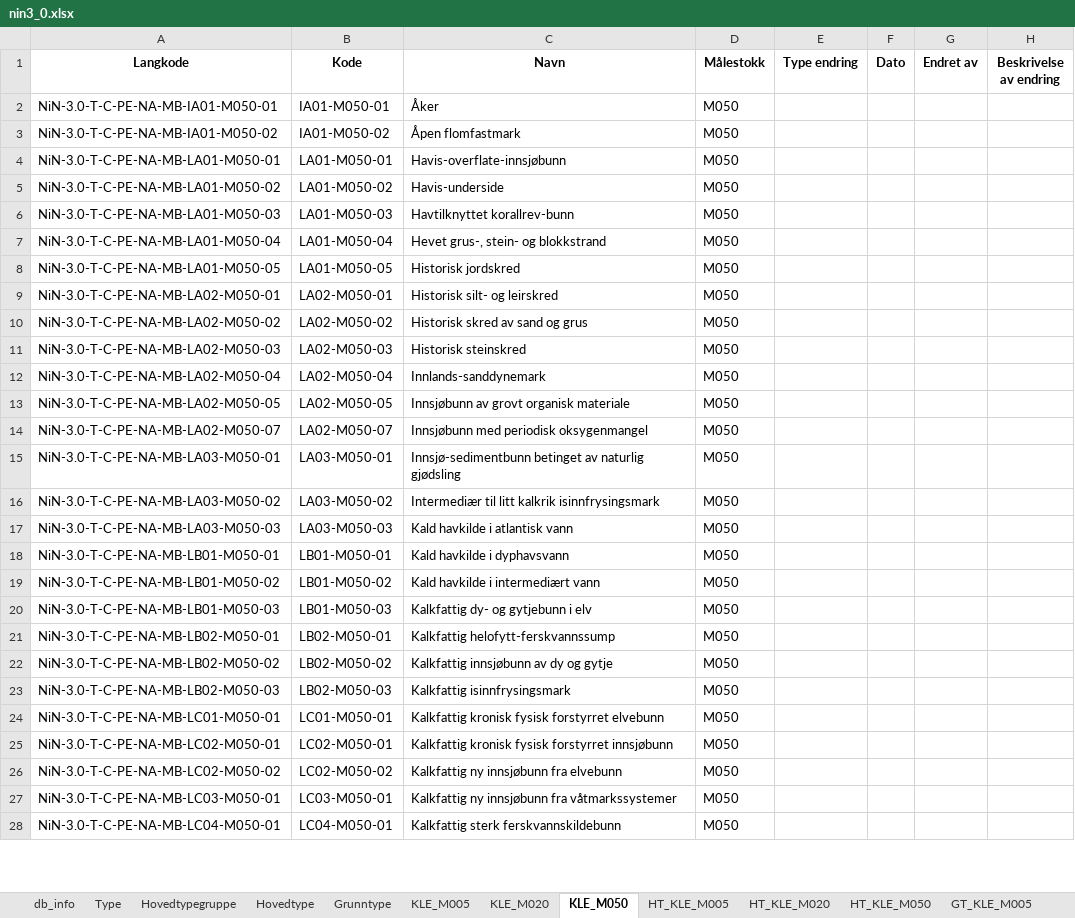
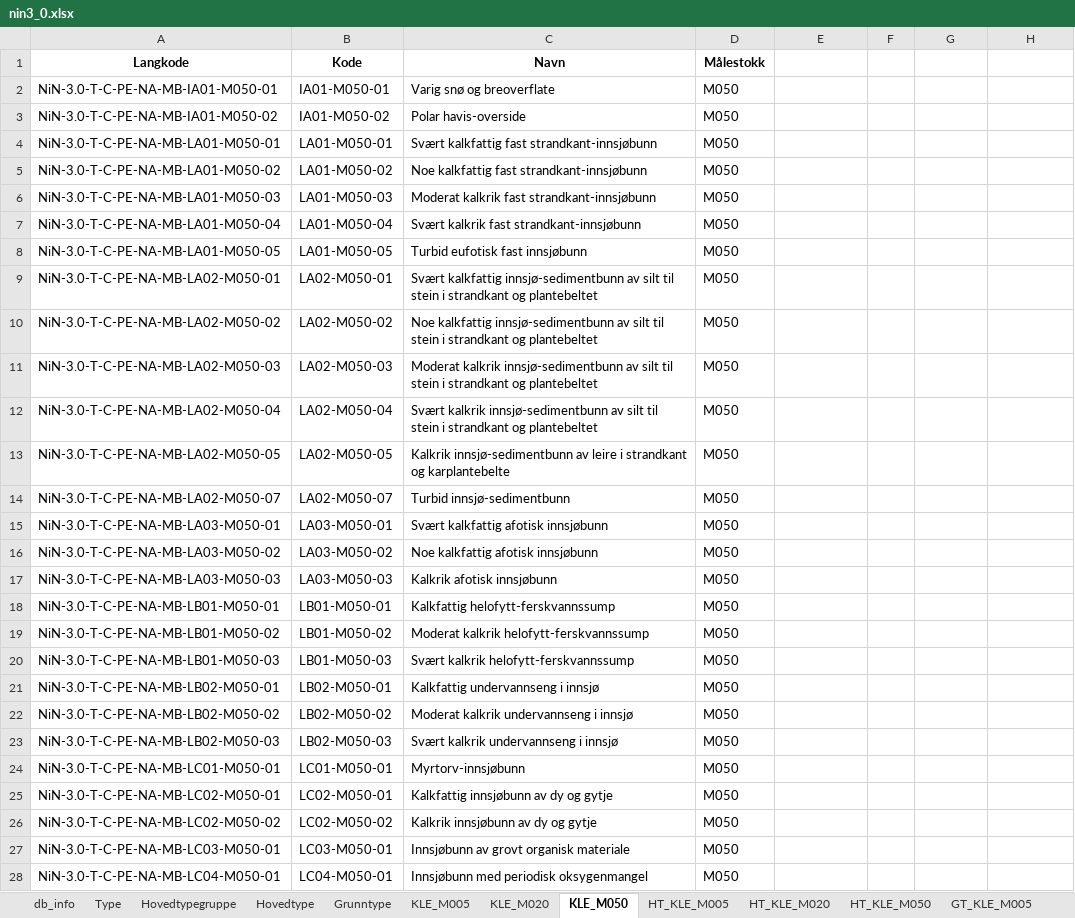
Before and after one commit to Artsdatabanken/nin3-kode-api, an Excel workbook: NiN3.WebApi/report_data/nin3_0.xlsx, sheet KLE_M050, drawn as a sheet; only a part is shown; values as stored, in another font and other column widths than the file's, no borders; the diff covers the shown part only; the diff names each change by its address in the sheet, - before the commit and + after, or states it on an @@ line.

```diff
--- a/NiN3.WebApi/report_data/nin3_0.xlsx (sheet KLE_M050)
+++ b/NiN3.WebApi/report_data/nin3_0.xlsx (sheet KLE_M050)
-E1: Type endring
+E1: (empty)
-F1: Dato
+F1: (empty)
-G1: Endret av
+G1: (empty)
-H1: Beskrivelse av endring
+H1: (empty)
-C2 (Navn): Åker
+C2 (Navn): Varig snø og breoverflate
-C3 (Navn): Åpen flomfastmark
+C3 (Navn): Polar havis-overside
-C4 (Navn): Havis-overflate-innsjøbunn
+C4 (Navn): Svært kalkfattig fast strandkant-innsjøbunn
-C5 (Navn): Havis-underside
+C5 (Navn): Noe kalkfattig fast strandkant-innsjøbunn
-C6 (Navn): Havtilknyttet korallrev-bunn
+C6 (Navn): Moderat kalkrik fast strandkant-innsjøbunn
-C7 (Navn): Hevet grus-, stein- og blokkstrand
+C7 (Navn): Svært kalkrik fast strandkant-innsjøbunn
-C8 (Navn): Historisk jordskred
+C8 (Navn): Turbid eufotisk fast innsjøbunn
-C9 (Navn): Historisk silt- og leirskred
+C9 (Navn): Svært kalkfattig innsjø-sedimentbunn av silt til stein i strandkant og plantebeltet
-C10 (Navn): Historisk skred av sand og grus
+C10 (Navn): Noe kalkfattig innsjø-sedimentbunn av silt til stein i strandkant og plantebeltet
-C11 (Navn): Historisk steinskred
+C11 (Navn): Moderat kalkrik innsjø-sedimentbunn av silt til stein i strandkant og plantebeltet
-C12 (Navn): Innlands-sanddynemark
+C12 (Navn): Svært kalkrik innsjø-sedimentbunn av silt til stein i strandkant og plantebeltet
-C13 (Navn): Innsjøbunn av grovt organisk materiale
+C13 (Navn): Kalkrik innsjø-sedimentbunn av leire i strandkant og karplantebelte
-C14 (Navn): Innsjøbunn med periodisk oksygenmangel
+C14 (Navn): Turbid innsjø-sedimentbunn
-C15 (Navn): Innsjø-sedimentbunn betinget av naturlig gjødsling
+C15 (Navn): Svært kalkfattig afotisk innsjøbunn
-C16 (Navn): Intermediær til litt kalkrik isinnfrysingsmark
+C16 (Navn): Noe kalkfattig afotisk innsjøbunn
-C17 (Navn): Kald havkilde i atlantisk vann
+C17 (Navn): Kalkrik afotisk innsjøbunn
-C18 (Navn): Kald havkilde i dyphavsvann
+C18 (Navn): Kalkfattig helofytt-ferskvannssump
-C19 (Navn): Kald havkilde i intermediært vann
+C19 (Navn): Moderat kalkrik helofytt-ferskvannssump
-C20 (Navn): Kalkfattig dy- og gytjebunn i elv
+C20 (Navn): Svært kalkrik helofytt-ferskvannssump
-C21 (Navn): Kalkfattig helofytt-ferskvannssump
+C21 (Navn): Kalkfattig undervannseng i innsjø
-C22 (Navn): Kalkfattig innsjøbunn av dy og gytje
+C22 (Navn): Moderat kalkrik undervannseng i innsjø
-C23 (Navn): Kalkfattig isinnfrysingsmark
+C23 (Navn): Svært kalkrik undervannseng i innsjø
-C24 (Navn): Kalkfattig kronisk fysisk forstyrret elvebunn
+C24 (Navn): Myrtorv-innsjøbunn
-C25 (Navn): Kalkfattig kronisk fysisk forstyrret innsjøbunn
+C25 (Navn): Kalkfattig innsjøbunn av dy og gytje
-C26 (Navn): Kalkfattig ny innsjøbunn fra elvebunn
+C26 (Navn): Kalkrik innsjøbunn av dy og gytje
-C27 (Navn): Kalkfattig ny innsjøbunn fra våtmarkssystemer
+C27 (Navn): Innsjøbunn av grovt organisk materiale
-C28 (Navn): Kalkfattig sterk ferskvannskildebunn
+C28 (Navn): Innsjøbunn med periodisk oksygenmangel
```
Also changed, not shown: 2 added rows, 1 removed row and 211 edited cells elsewhere in this sheet, sheet Grunntype_Variabeltrinn, sheet Hovedtype, sheet Grunntype, sheet GT_KLE_M050, sheet GT_KLE_M005, sheet GT_KLE_M020, 20 more sheets, 33 other files.
